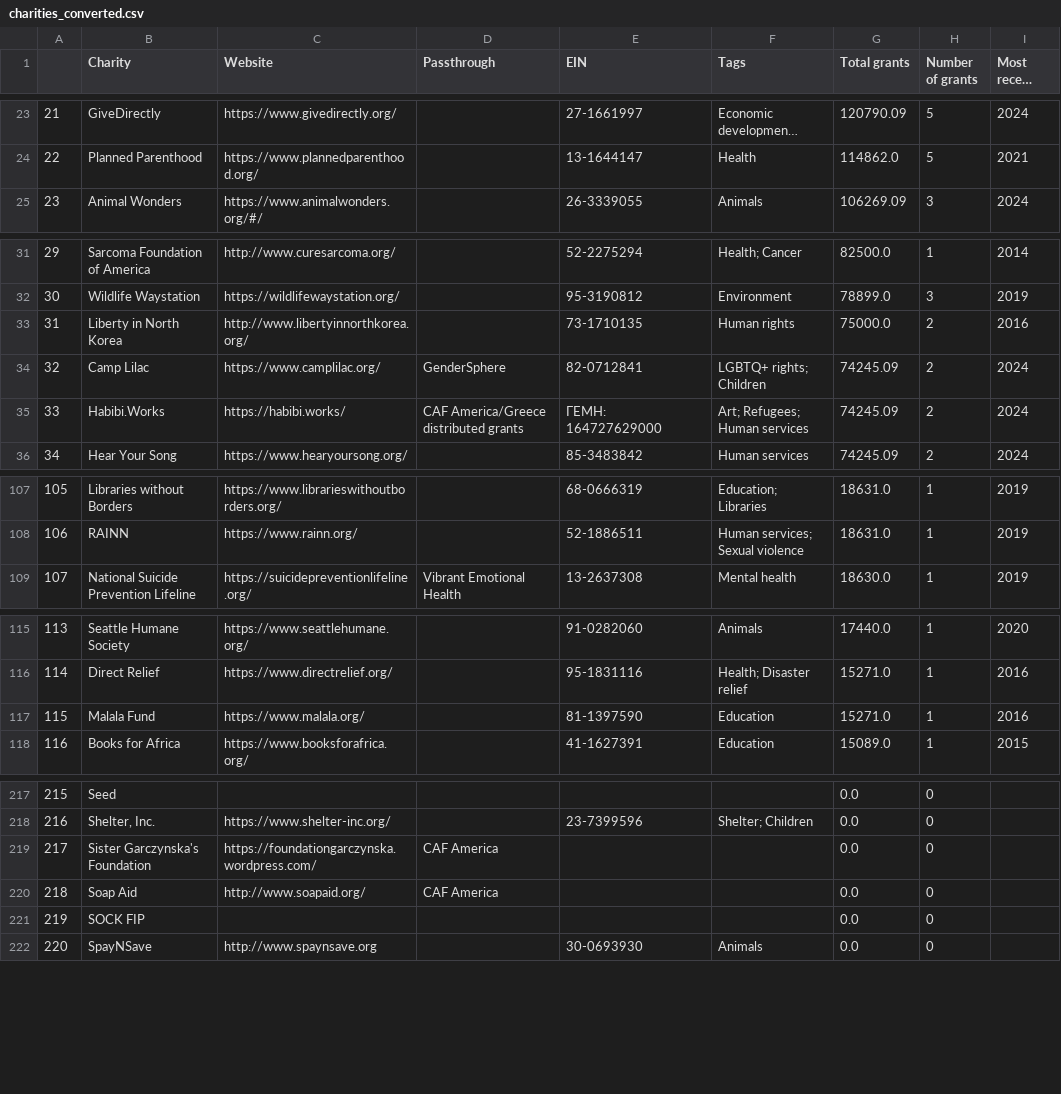
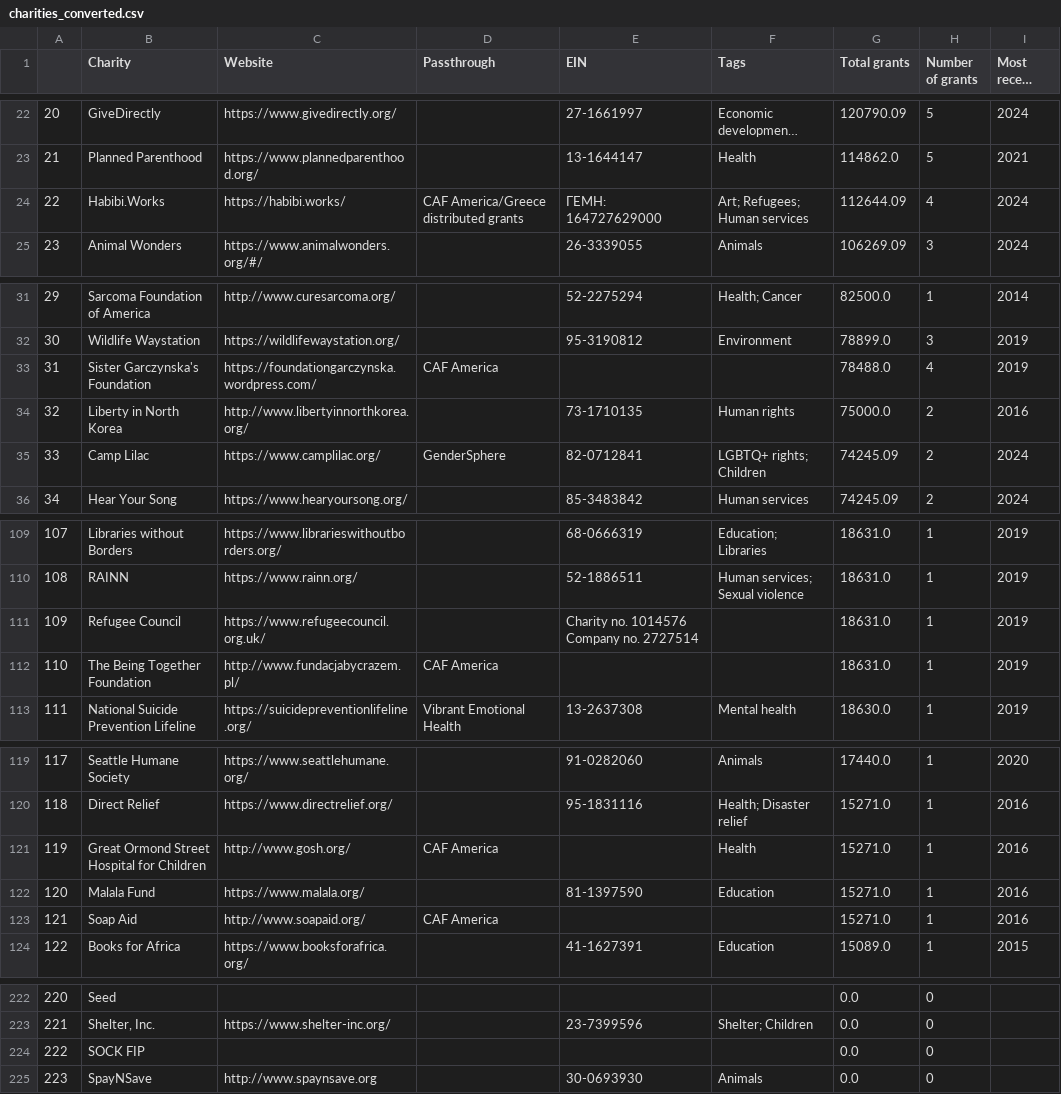
Before and after one commit to TBFighterTofu/tbfightertofu.github.io, a CSV file: p4a/data/charities_converted.csv, drawn as a sheet; only a part is shown, gaps mark what is left out; long unchanged cells end in …; removed rows and columns are numbered as before the commit, all else as after; the diff covers the shown part only; the diff names each change by its address in the sheet, - before the commit and + after, or states it on an @@ line.

```diff
--- a/p4a/data/charities_converted.csv
+++ b/p4a/data/charities_converted.csv
@@ column A renumbered between rows 8 and 252 @@
+row 24: 22 | Habibi.Works | https://habibi.works/ | CAF America/Greece distributed grants | ΓΕΜΗ: 164727629000 | Art; Refugees; Human services | 112644.09 | 4 | 2024
+row 33: 31 | Sister Garczynska's Foundation | https://foundationgarczynska.wordpress.com/ | CAF America |  |  | 78488.0 | 4 | 2019
-row 35: 33 | Habibi.Works | https://habibi.works/ | CAF America/Greece distributed grants | ΓΕΜΗ: 164727629000 | Art; Refugees; Human services | 74245.09 | 2 | 2024
+row 111: 109 | Refugee Council | https://www.refugeecouncil.org.uk/ |  | Charity no. 1014576 Company no. 2727514 |  | 18631.0 | 1 | 2019
+row 112: 110 | The Being Together Foundation | http://www.fundacjabycrazem.pl/ | CAF America |  |  | 18631.0 | 1 | 2019
+row 121: 119 | Great Ormond Street Hospital for Children | http://www.gosh.org/ | CAF America |  | Health | 15271.0 | 1 | 2016
+row 123: 121 | Soap Aid | http://www.soapaid.org/ | CAF America |  |  | 15271.0 | 1 | 2016
-row 219: 217 | Sister Garczynska's Foundation | https://foundationgarczynska.wordpress.com/ | CAF America |  |  | 0.0 | 0
-row 220: 218 | Soap Aid | http://www.soapaid.org/ | CAF America |  |  | 0.0 | 0
```
Also changed, not shown: 3 added rows and 6 removed rows elsewhere in this file, p4a/data/charities.csv, p4a/data/grants.csv, 2 other files.
